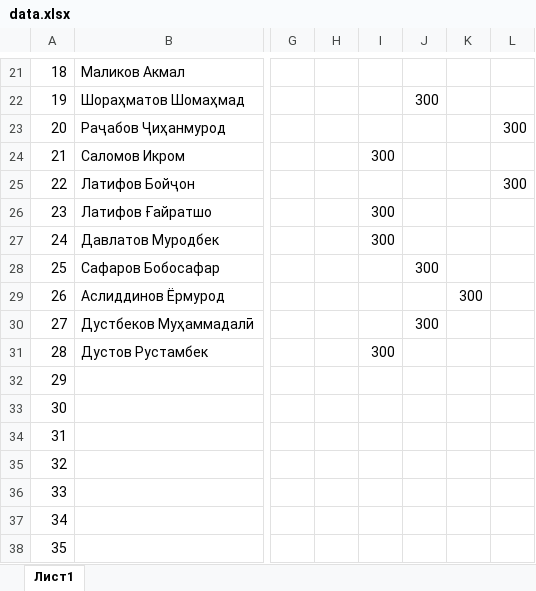
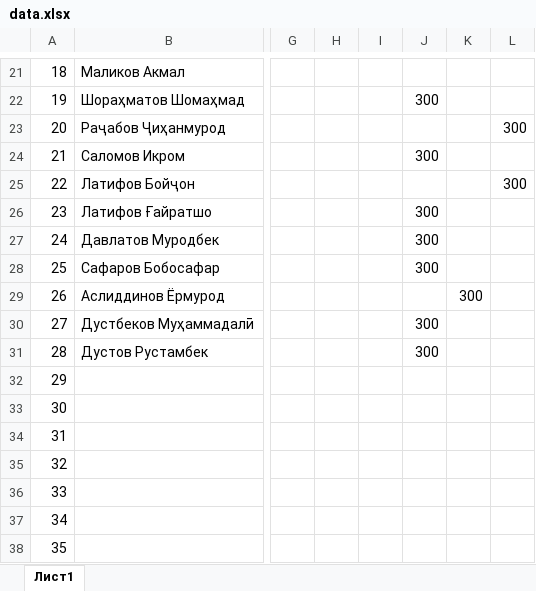
Before and after one commit to mahmadullo2003/fondmargheb, an Excel workbook: data.xlsx, sheet Лист1, drawn as a sheet; only a part is shown, gaps mark what is left out; values as stored, in another font and other column widths than the file's, no borders; the diff names each change by its address in the sheet, - before the commit and + after, or states it on an @@ line.

Commit message:
Add files via upload

```diff
--- a/data.xlsx (sheet Лист1)
+++ b/data.xlsx (sheet Лист1)
-I24: 300
+I24: (empty)
-J24: (empty)
+J24: 300
-I26:I27: 300
+I26:I27: (empty)
-J26:J27: (empty)
+J26:J27: 300
-I31: 300
+I31: (empty)
-J31: (empty)
+J31: 300
```
